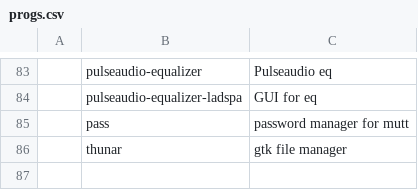
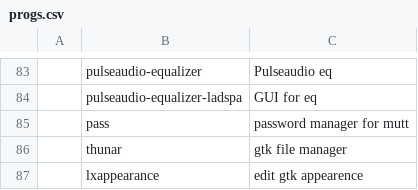
Before and after one commit to bsodloverlinuxsetup/misc, a CSV file: progs.csv, drawn as a sheet; only a part is shown, gaps mark what is left out; the diff names each change by its address in the sheet, - before the commit and + after, or states it on an @@ line.

Commit message:
Update progs.csv

```diff
--- a/progs.csv
+++ b/progs.csv
+row 87:  | lxappearance | edit gtk appearence
```
